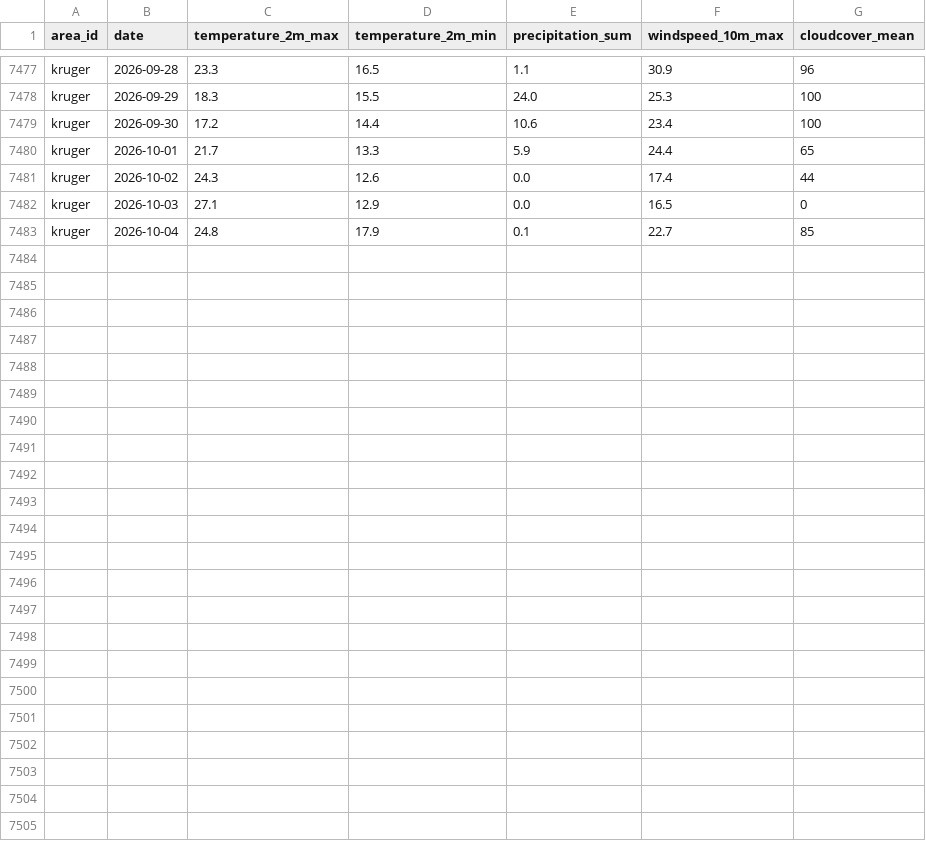
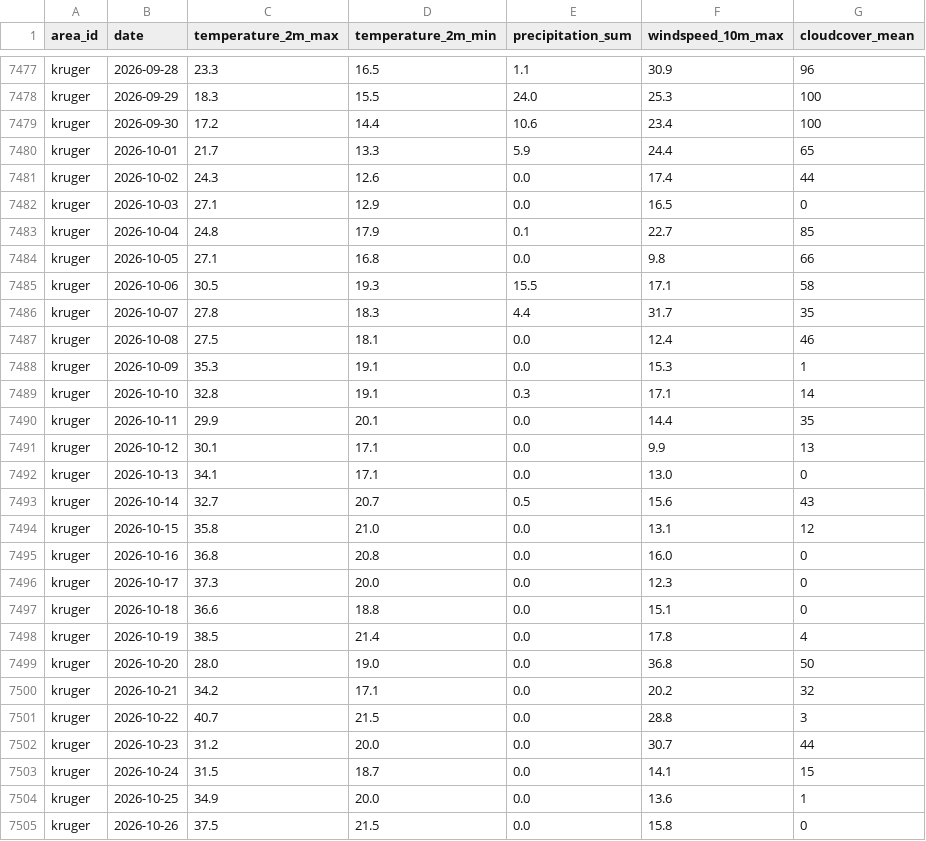
Before and after one commit to albercm30/WildCast, a CSV file: backend/data/cache/weather_daily_kruger.csv, drawn as a sheet; only a part is shown, gaps mark what is left out; the diff names each change by its address in the sheet, - before the commit and + after, or states it on an @@ line.

```diff
--- a/backend/data/cache/weather_daily_kruger.csv
+++ b/backend/data/cache/weather_daily_kruger.csv
+row 7484: kruger | 2026-10-05 | 27.1 | 16.8 | 0.0 | 9.8 | 66
+row 7485: kruger | 2026-10-06 | 30.5 | 19.3 | 15.5 | 17.1 | 58
+row 7486: kruger | 2026-10-07 | 27.8 | 18.3 | 4.4 | 31.7 | 35
+row 7487: kruger | 2026-10-08 | 27.5 | 18.1 | 0.0 | 12.4 | 46
+row 7488: kruger | 2026-10-09 | 35.3 | 19.1 | 0.0 | 15.3 | 1
+row 7489: kruger | 2026-10-10 | 32.8 | 19.1 | 0.3 | 17.1 | 14
+row 7490: kruger | 2026-10-11 | 29.9 | 20.1 | 0.0 | 14.4 | 35
+row 7491: kruger | 2026-10-12 | 30.1 | 17.1 | 0.0 | 9.9 | 13
+row 7492: kruger | 2026-10-13 | 34.1 | 17.1 | 0.0 | 13.0 | 0
+row 7493: kruger | 2026-10-14 | 32.7 | 20.7 | 0.5 | 15.6 | 43
+row 7494: kruger | 2026-10-15 | 35.8 | 21.0 | 0.0 | 13.1 | 12
+row 7495: kruger | 2026-10-16 | 36.8 | 20.8 | 0.0 | 16.0 | 0
+row 7496: kruger | 2026-10-17 | 37.3 | 20.0 | 0.0 | 12.3 | 0
+row 7497: kruger | 2026-10-18 | 36.6 | 18.8 | 0.0 | 15.1 | 0
+row 7498: kruger | 2026-10-19 | 38.5 | 21.4 | 0.0 | 17.8 | 4
+row 7499: kruger | 2026-10-20 | 28.0 | 19.0 | 0.0 | 36.8 | 50
+row 7500: kruger | 2026-10-21 | 34.2 | 17.1 | 0.0 | 20.2 | 32
+row 7501: kruger | 2026-10-22 | 40.7 | 21.5 | 0.0 | 28.8 | 3
+row 7502: kruger | 2026-10-23 | 31.2 | 20.0 | 0.0 | 30.7 | 44
+row 7503: kruger | 2026-10-24 | 31.5 | 18.7 | 0.0 | 14.1 | 15
+row 7504: kruger | 2026-10-25 | 34.9 | 20.0 | 0.0 | 13.6 | 1
+row 7505: kruger | 2026-10-26 | 37.5 | 21.5 | 0.0 | 15.8 | 0
```
Also changed, not shown: backend/data/cache/occurrences_amazon_rainforest.csv, backend/data/cache/weather_daily_borneo_rainforest.csv, 27 other files.
